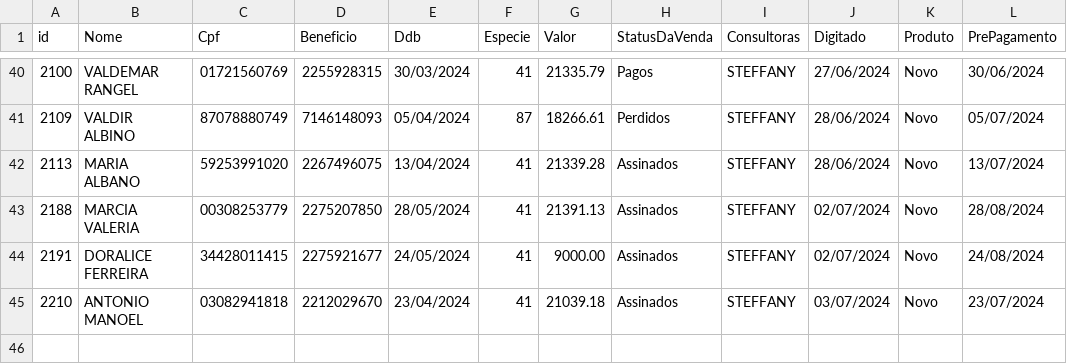
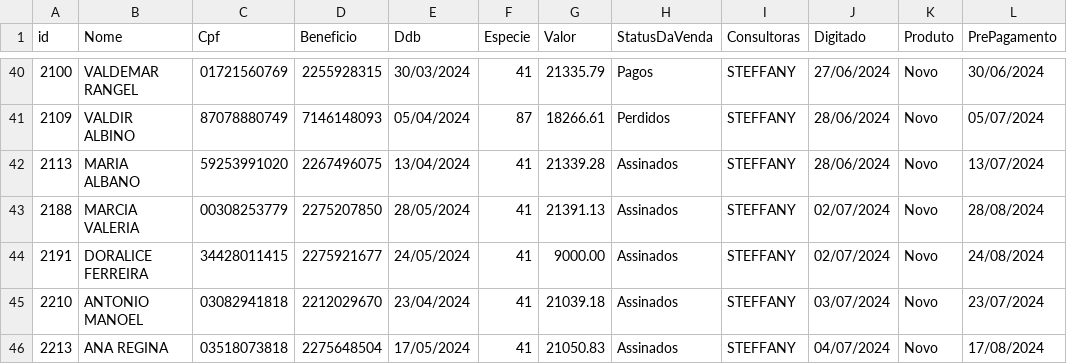
Before and after one commit to sousas2ds/clientes, a CSV file: clientes-steffany.csv, drawn as a sheet; only a part is shown, gaps mark what is left out; the diff names each change by its address in the sheet, - before the commit and + after, or states it on an @@ line.

Commit message:
Atualizando clientes-steffany.csv

```diff
--- a/clientes-steffany.csv
+++ b/clientes-steffany.csv
+row 46: 2213 | ANA REGINA | 03518073818 | 2275648504 | 17/05/2024 | 41 | 21050.83 | Assinados | STEFFANY | 04/07/2024 | Novo | 17/08/2024
```
